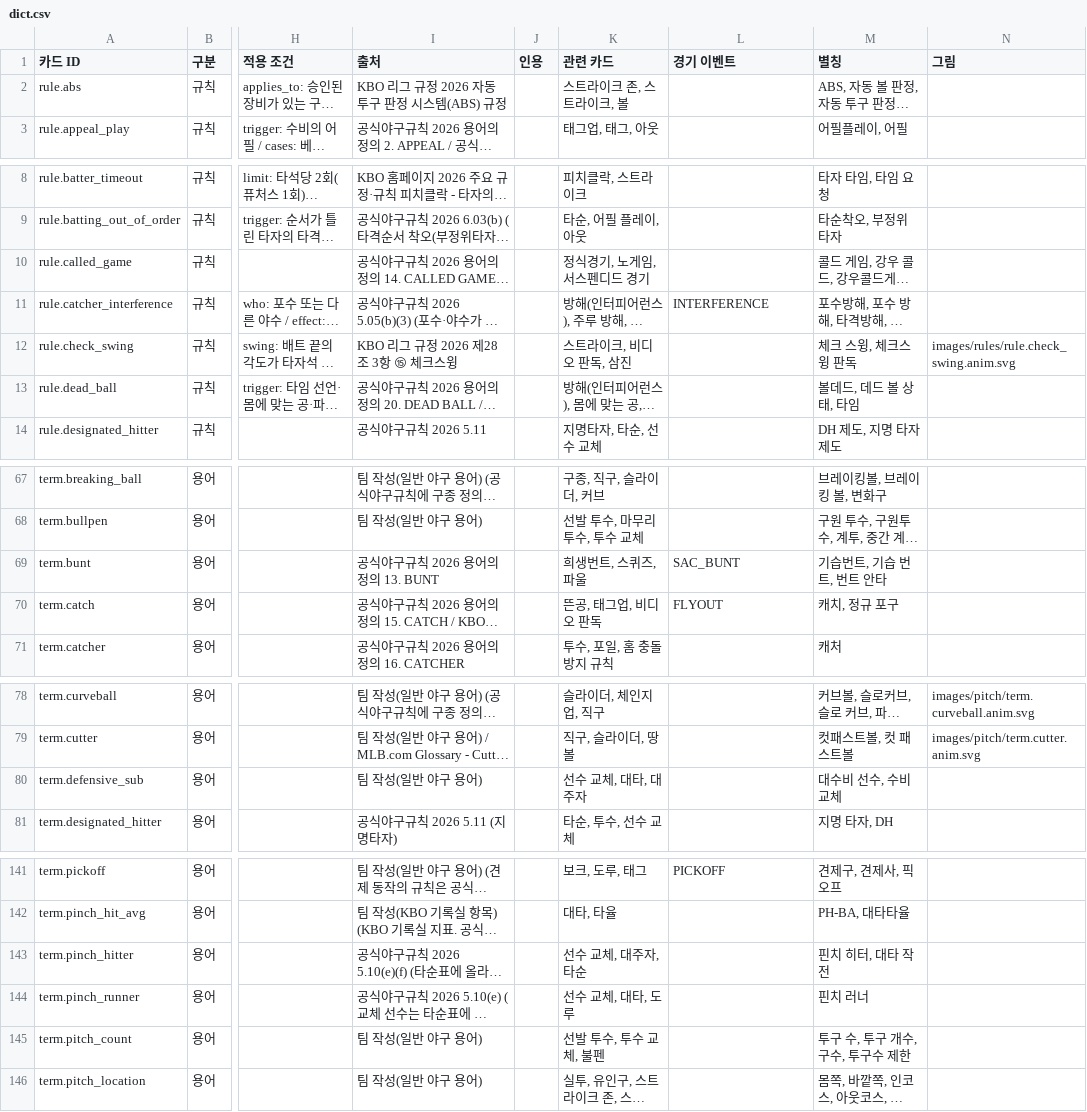
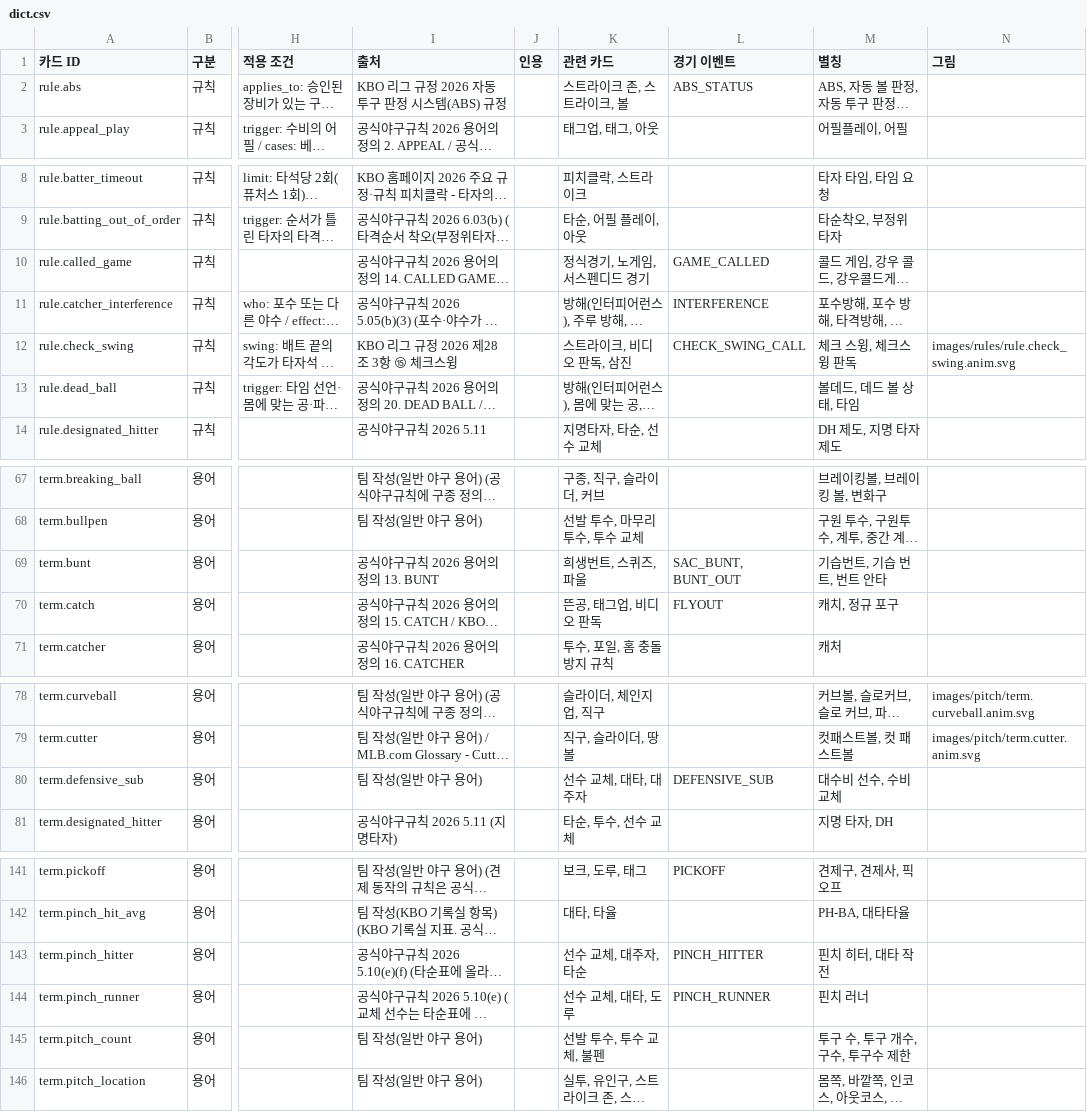
Before and after one commit to BaseBallBite/yagu-hanip, a CSV file: data/dict/dict.csv, drawn as a sheet; only a part is shown, gaps mark what is left out; long unchanged cells end in …; the diff covers the shown part only; the diff names each change by its address in the sheet, - before the commit and + after, or states it on an @@ line.

```diff
--- a/data/dict/dict.csv
+++ b/data/dict/dict.csv
-L2 (경기 이벤트): (empty)
+L2 (경기 이벤트): ABS_STATUS
-L10 (경기 이벤트): (empty)
+L10 (경기 이벤트): GAME_CALLED
-L12 (경기 이벤트): (empty)
+L12 (경기 이벤트): CHECK_SWING_CALL
-L69 (경기 이벤트): SAC_BUNT
+L69 (경기 이벤트): SAC_BUNT, BUNT_OUT
-L80 (경기 이벤트): (empty)
+L80 (경기 이벤트): DEFENSIVE_SUB
-L143 (경기 이벤트): (empty)
+L143 (경기 이벤트): PINCH_HITTER
-L144 (경기 이벤트): (empty)
+L144 (경기 이벤트): PINCH_RUNNER
```
Also changed, not shown: 15 edited cells elsewhere in this file, 25 other files.
